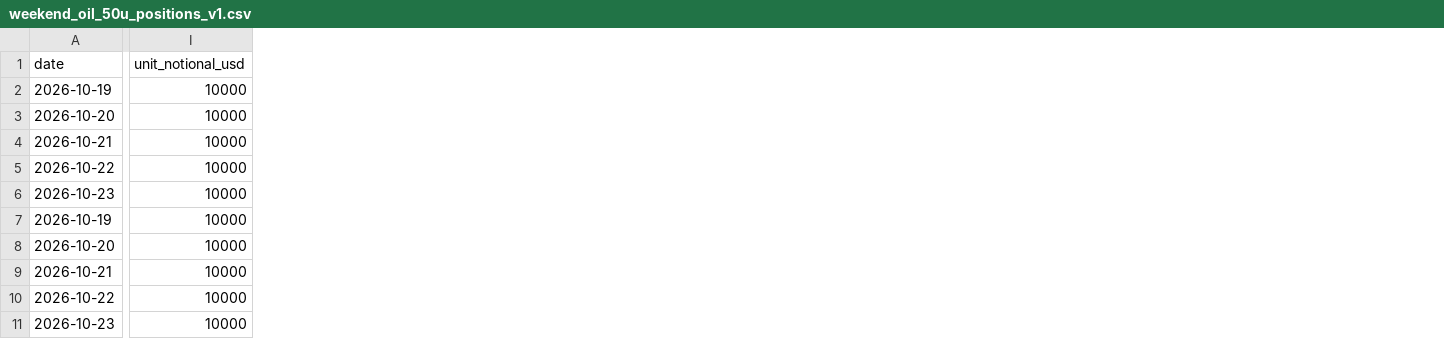
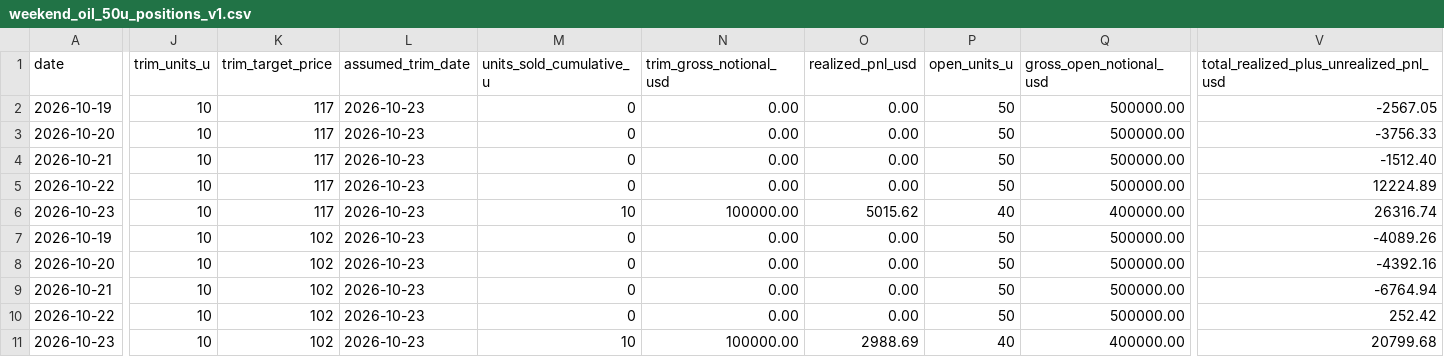
Before and after one commit to A44674928/Financial_Model_Records, a CSV file: data/weekend_oil_50u_positions_v1.csv, drawn as a sheet; only a part is shown, gaps mark what is left out; removed rows and columns are numbered as before the commit, all else as after; the diff covers the shown part only; the diff names each change by its address in the sheet, - before the commit and + after, or states it on an @@ line.

Commit message:
Model partial oil trims from thesis targets
Co-authored-by: arena-agent <297053741+arena-agent@users.noreply.github.com>

```diff
--- a/data/weekend_oil_50u_positions_v1.csv
+++ b/data/weekend_oil_50u_positions_v1.csv
-column I (unit_notional_usd), rows 2-11: all 10000
+column J (trim_units_u), rows 2-11: all 10
+column K (trim_target_price), rows 2-11: 117 | 117 | 117 | 117 | 117 | 102 | 102 | 102 | 102 | 102
+column L (assumed_trim_date), rows 2-11: all 2026-10-23
+column M (units_sold_cumulative_u), rows 2-11: 0 | 0 | 0 | 0 | 10 | 0 | 0 | 0 | 0 | 10
+column N (trim_gross_notional_usd), rows 2-11: 0.00 | 0.00 | 0.00 | 0.00 | 100000.00 | 0.00 | 0.00 | 0.00 | 0.00 | 100000.00
+column O (realized_pnl_usd), rows 2-11: 0.00 | 0.00 | 0.00 | 0.00 | 5015.62 | 0.00 | 0.00 | 0.00 | 0.00 | 2988.69
+column P (open_units_u), rows 2-11: 50 | 50 | 50 | 50 | 40 | 50 | 50 | 50 | 50 | 40
+column Q (gross_open_notional_usd), rows 2-11: 500000.00 | 500000.00 | 500000.00 | 500000.00 | 400000.00 | 500000.00 | 500000.00 | 500000.00 | 500000.00 | 400000.00
+column V, rows 1-11: total_realized_plus_unrealized_pnl_usd | -2567.05 | -3756.33 | -1512.40 | 12224.89 | 26316.74 | -4089.26 | -4392.16 | -6764.94 | 252.42 | 20799.68
```
Also changed, not shown: 11 edited cells elsewhere in this file, 10 other files.
